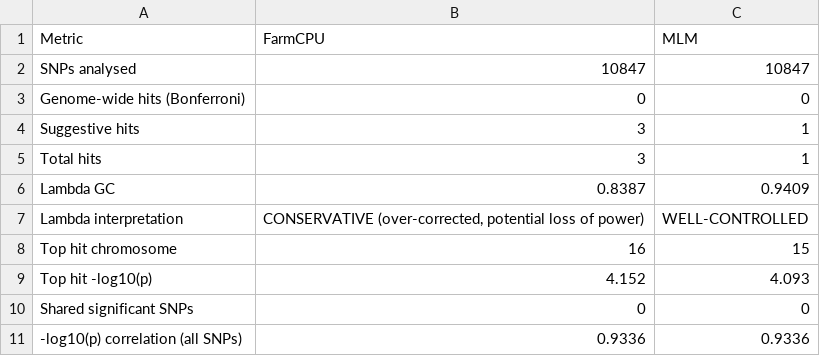
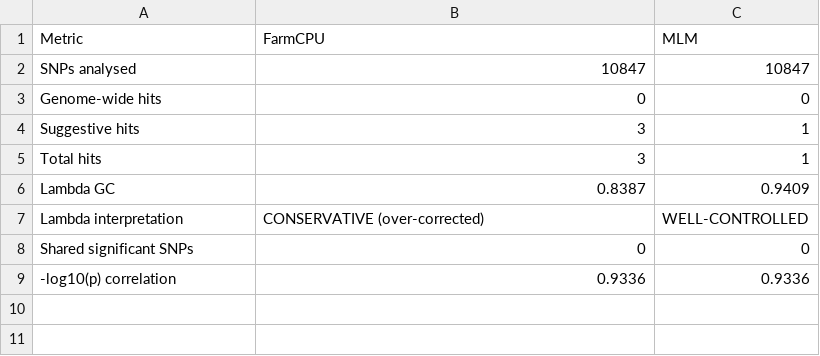
Before and after one commit to The-Graduate-Life/CSES7160-Project, a CSV file: Oleic_acid/results/gwas_comparison/tables/model_comparison_summary.csv, drawn as a sheet.

```diff
--- a/Oleic_acid/results/gwas_comparison/tables/model_comparison_summary.csv
+++ b/Oleic_acid/results/gwas_comparison/tables/model_comparison_summary.csv
@@ -2,3 +2,3 @@
 "SNPs analysed","10847","10847"
-"Genome-wide hits (Bonferroni)","0","0"
+"Genome-wide hits","0","0"
 "Suggestive hits","3","1"
@@ -6,6 +6,4 @@
 "Lambda GC","0.8387","0.9409"
-"Lambda interpretation","CONSERVATIVE (over-corrected, potential loss of power)","WELL-CONTROLLED"
-"Top hit chromosome","16","15"
-"Top hit -log10(p)","4.152","4.093"
+"Lambda interpretation","CONSERVATIVE (over-corrected)","WELL-CONTROLLED"
 "Shared significant SNPs","0","0"
-"-log10(p) correlation (all SNPs)","0.9336","0.9336"
+"-log10(p) correlation","0.9336","0.9336"
```
Also changed, not shown: Oleic_acid/results/gp/gblup_cv_results.csv, Oleic_acid/results/tables/gwas_significant_hits_FarmCPU.csv, 53 other files.
